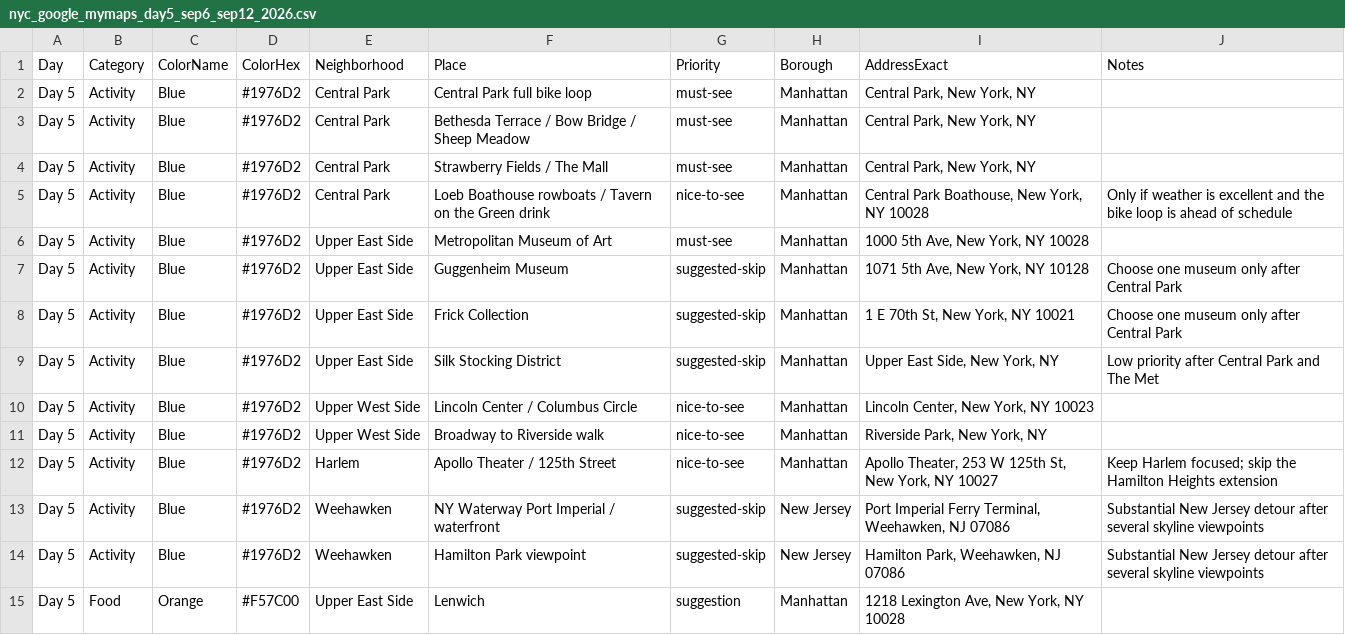
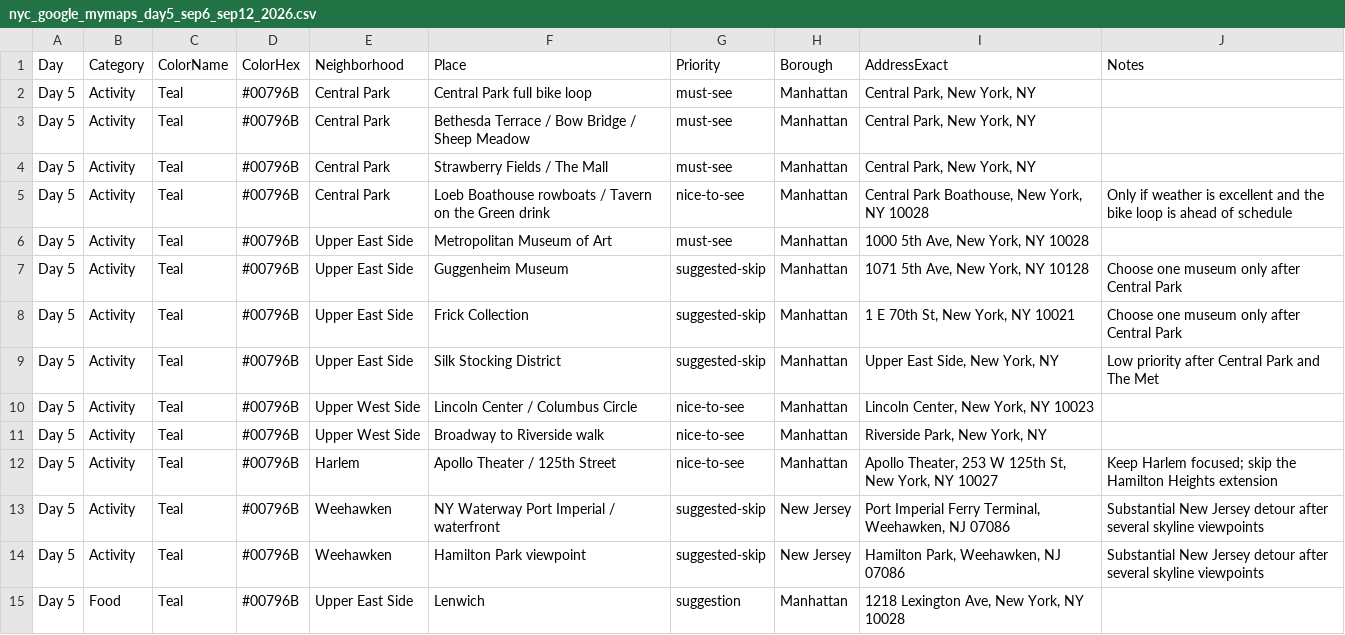
Before and after one commit to wiwa1978/NY, a CSV file: nyc_google_mymaps_day5_sep6_sep12_2026.csv, drawn as a sheet; only a part is shown; the diff covers the shown part only.

```diff
--- a/nyc_google_mymaps_day5_sep6_sep12_2026.csv
+++ b/nyc_google_mymaps_day5_sep6_sep12_2026.csv
@@ -1,15 +1,15 @@
 "Day","Category","ColorName","ColorHex","Neighborhood","Place","Priority","Borough","AddressExact","Notes"
-"Day 5","Activity","Blue","#1976D2","Central Park","Central Park full bike loop","must-see","Manhattan","Central Park, New York, NY",""
-"Day 5","Activity","Blue","#1976D2","Central Park","Bethesda Terrace / Bow Bridge / Sheep Meadow","must-see","Manhattan","Central Park, New York, NY",""
-"Day 5","Activity","Blue","#1976D2","Central Park","Strawberry Fields / The Mall","must-see","Manhattan","Central Park, New York, NY",""
-"Day 5","Activity","Blue","#1976D2","Central Park","Loeb Boathouse rowboats / Tavern on the Green drink","nice-to-see","Manhattan","Central Park Boathouse, New York, NY 10028","Only if weather is excellent and the bike loop is ahead of schedule"
-"Day 5","Activity","Blue","#1976D2","Upper East Side","Metropolitan Museum of Art","must-see","Manhattan","1000 5th Ave, New York, NY 10028",""
-"Day 5","Activity","Blue","#1976D2","Upper East Side","Guggenheim Museum","suggested-skip","Manhattan","1071 5th Ave, New York, NY 10128","Choose one museum only after Central Park"
-"Day 5","Activity","Blue","#1976D2","Upper East Side","Frick Collection","suggested-skip","Manhattan","1 E 70th St, New York, NY 10021","Choose one museum only after Central Park"
-"Day 5","Activity","Blue","#1976D2","Upper East Side","Silk Stocking District","suggested-skip","Manhattan","Upper East Side, New York, NY","Low priority after Central Park and The Met"
-"Day 5","Activity","Blue","#1976D2","Upper West Side","Lincoln Center / Columbus Circle","nice-to-see","Manhattan","Lincoln Center, New York, NY 10023",""
-"Day 5","Activity","Blue","#1976D2","Upper West Side","Broadway to Riverside walk","nice-to-see","Manhattan","Riverside Park, New York, NY",""
-"Day 5","Activity","Blue","#1976D2","Harlem","Apollo Theater / 125th Street","nice-to-see","Manhattan","Apollo Theater, 253 W 125th St, New York, NY 10027","Keep Harlem focused; skip the Hamilton Heights extension"
-"Day 5","Activity","Blue","#1976D2","Weehawken","NY Waterway Port Imperial / waterfront","suggested-skip","New Jersey","Port Imperial Ferry Terminal, Weehawken, NJ 07086","Substantial New Jersey detour after several skyline viewpoints"
-"Day 5","Activity","Blue","#1976D2","Weehawken","Hamilton Park viewpoint","suggested-skip","New Jersey","Hamilton Park, Weehawken, NJ 07086","Substantial New Jersey detour after several skyline viewpoints"
-"Day 5","Food","Orange","#F57C00","Upper East Side","Lenwich","suggestion","Manhattan","1218 Lexington Ave, New York, NY 10028",""
+"Day 5","Activity","Teal","#00796B","Central Park","Central Park full bike loop","must-see","Manhattan","Central Park, New York, NY",""
+"Day 5","Activity","Teal","#00796B","Central Park","Bethesda Terrace / Bow Bridge / Sheep Meadow","must-see","Manhattan","Central Park, New York, NY",""
+"Day 5","Activity","Teal","#00796B","Central Park","Strawberry Fields / The Mall","must-see","Manhattan","Central Park, New York, NY",""
+"Day 5","Activity","Teal","#00796B","Central Park","Loeb Boathouse rowboats / Tavern on the Green drink","nice-to-see","Manhattan","Central Park Boathouse, New York, NY 10028","Only if weather is excellent and the bike loop is ahead of schedule"
+"Day 5","Activity","Teal","#00796B","Upper East Side","Metropolitan Museum of Art","must-see","Manhattan","1000 5th Ave, New York, NY 10028",""
+"Day 5","Activity","Teal","#00796B","Upper East Side","Guggenheim Museum","suggested-skip","Manhattan","1071 5th Ave, New York, NY 10128","Choose one museum only after Central Park"
+"Day 5","Activity","Teal","#00796B","Upper East Side","Frick Collection","suggested-skip","Manhattan","1 E 70th St, New York, NY 10021","Choose one museum only after Central Park"
+"Day 5","Activity","Teal","#00796B","Upper East Side","Silk Stocking District","suggested-skip","Manhattan","Upper East Side, New York, NY","Low priority after Central Park and The Met"
+"Day 5","Activity","Teal","#00796B","Upper West Side","Lincoln Center / Columbus Circle","nice-to-see","Manhattan","Lincoln Center, New York, NY 10023",""
+"Day 5","Activity","Teal","#00796B","Upper West Side","Broadway to Riverside walk","nice-to-see","Manhattan","Riverside Park, New York, NY",""
+"Day 5","Activity","Teal","#00796B","Harlem","Apollo Theater / 125th Street","nice-to-see","Manhattan","Apollo Theater, 253 W 125th St, New York, NY 10027","Keep Harlem focused; skip the Hamilton Heights extension"
+"Day 5","Activity","Teal","#00796B","Weehawken","NY Waterway Port Imperial / waterfront","suggested-skip","New Jersey","Port Imperial Ferry Terminal, Weehawken, NJ 07086","Substantial New Jersey detour after several skyline viewpoints"
+"Day 5","Activity","Teal","#00796B","Weehawken","Hamilton Park viewpoint","suggested-skip","New Jersey","Hamilton Park, Weehawken, NJ 07086","Substantial New Jersey detour after several skyline viewpoints"
+"Day 5","Food","Teal","#00796B","Upper East Side","Lenwich","suggestion","Manhattan","1218 Lexington Ave, New York, NY 10028",""
```
Also changed, not shown: 30 edited cells elsewhere in this file, nyc_google_mymaps_day1_sep6_sep12_2026.csv, nyc_google_mymaps_day3_sep6_sep12_2026.csv, 4 other files.
